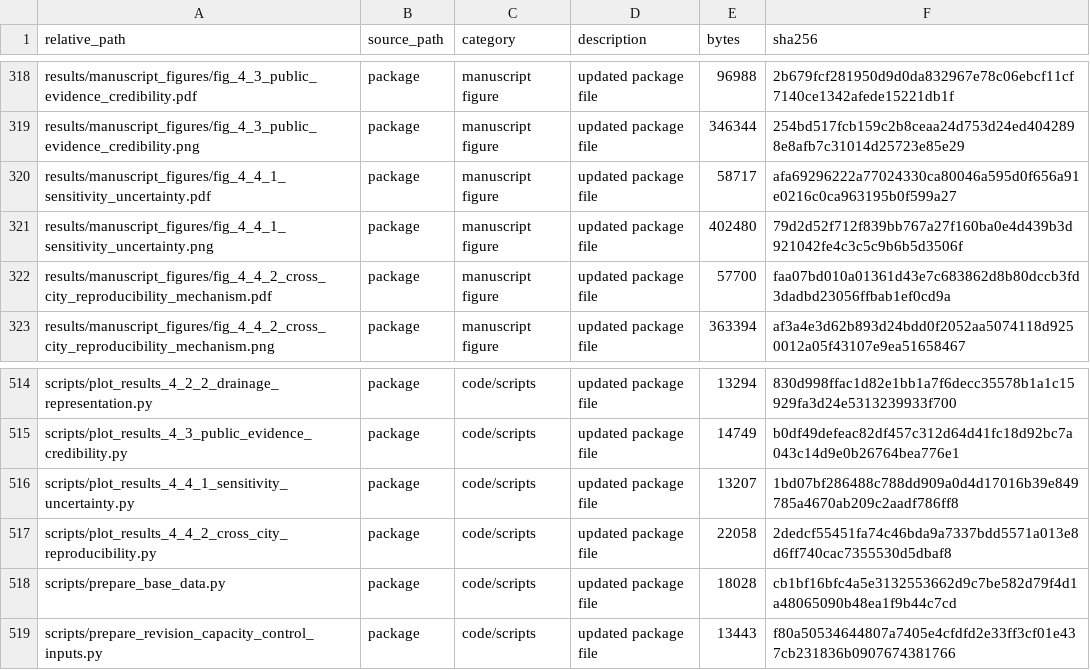
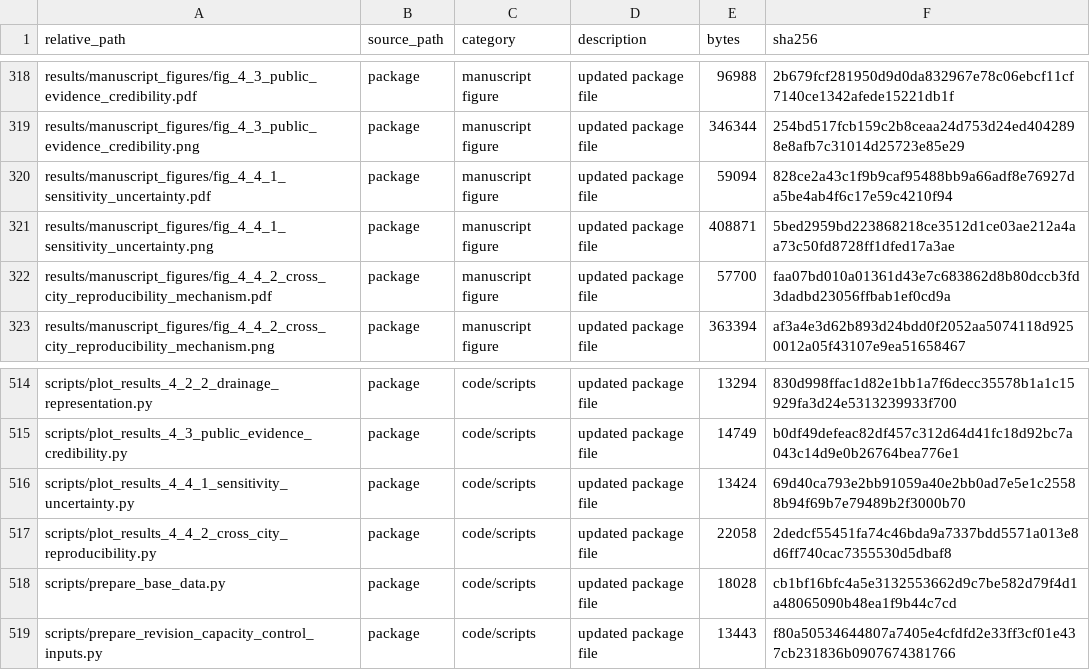
Before and after one commit to julyz233/Data-and-code-for-public-data-driven-urban-flood-modelling-under-detailed-data-scarcity, a CSV file: PACKAGE_MANIFEST.csv, drawn as a sheet; only a part is shown, gaps mark what is left out.

```diff
--- a/PACKAGE_MANIFEST.csv
+++ b/PACKAGE_MANIFEST.csv
@@ -319,4 +319,4 @@ results/manuscript_figures/fig_4_3_public_evidence_credibility.pdf,package,manus
 results/manuscript_figures/fig_4_3_public_evidence_credibility.png,package,manuscript figure,updated package file,346344,254bd517fcb159c2b8ceaa24d753d24ed4042898e8afb7c31014d25723e85e29
-results/manuscript_figures/fig_4_4_1_sensitivity_uncertainty.pdf,package,manuscript figure,updated package file,58717,afa69296222a77024330ca80046a595d0f656a91e0216c0ca963195b0f599a27
-results/manuscript_figures/fig_4_4_1_sensitivity_uncertainty.png,package,manuscript figure,updated package file,402480,79d2d52f712f839bb767a27f160ba0e4d439b3d921042fe4c3c5c9b6b5d3506f
+results/manuscript_figures/fig_4_4_1_sensitivity_uncertainty.pdf,package,manuscript figure,updated package file,59094,828ce2a43c1f9b9caf95488bb9a66adf8e76927da5be4ab4f6c17e59c4210f94
+results/manuscript_figures/fig_4_4_1_sensitivity_uncertainty.png,package,manuscript figure,updated package file,408871,5bed2959bd223868218ce3512d1ce03ae212a4aa73c50fd8728ff1dfed17a3ae
 results/manuscript_figures/fig_4_4_2_cross_city_reproducibility_mechanism.pdf,package,manuscript figure,updated package file,57700,faa07bd010a01361d43e7c683862d8b80dccb3fd3dadbd23056ffbab1ef0cd9a
@@ -515,3 +515,3 @@ scripts/plot_results_4_2_2_drainage_representation.py,package,code/scripts,updat
 scripts/plot_results_4_3_public_evidence_credibility.py,package,code/scripts,updated package file,14749,b0df49defeac82df457c312d64d41fc18d92bc7a043c14d9e0b26764bea776e1
-scripts/plot_results_4_4_1_sensitivity_uncertainty.py,package,code/scripts,updated package file,13207,1bd07bf286488c788dd909a0d4d17016b39e849785a4670ab209c2aadf786ff8
+scripts/plot_results_4_4_1_sensitivity_uncertainty.py,package,code/scripts,updated package file,13424,69d40ca793e2bb91059a40e2bb0ad7e5e1c25588b94f69b7e79489b2f3000b70
 scripts/plot_results_4_4_2_cross_city_reproducibility.py,package,code/scripts,updated package file,22058,2dedcf55451fa74c46bda9a7337bdd5571a013e8d6ff740cac7355530d5dbaf8
```
Also changed, not shown: 3 other files.
